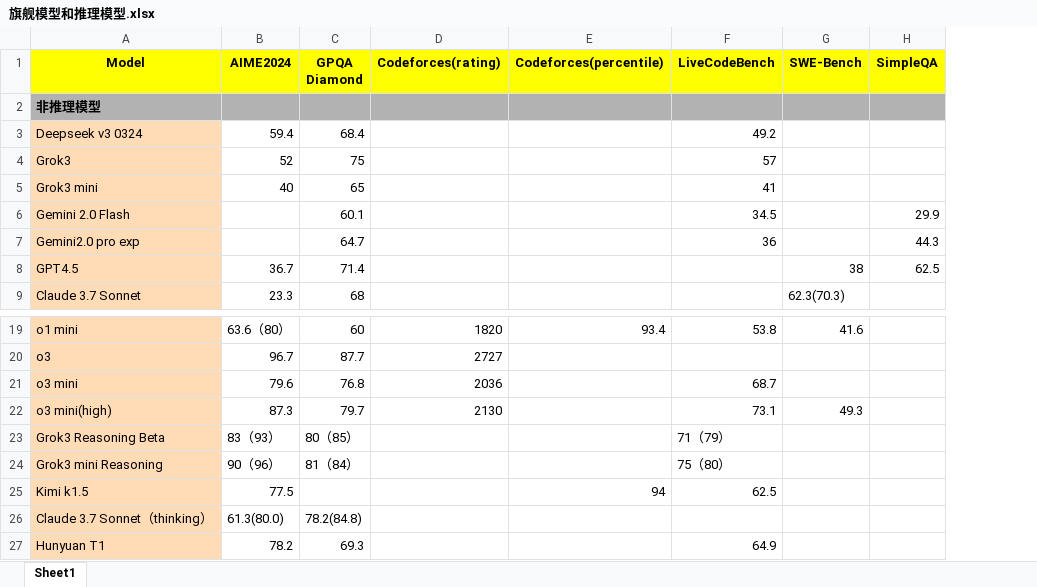
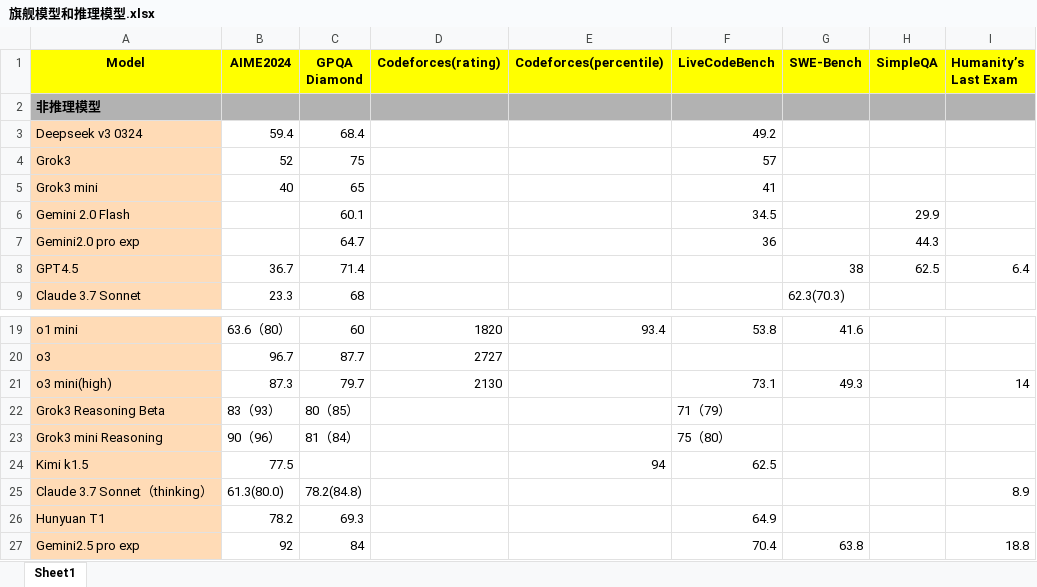
Before and after one commit to Willian7004/blog, an Excel workbook: files/旗舰模型和推理模型.xlsx, sheet Sheet1, drawn as a sheet; only a part is shown, gaps mark what is left out; values as stored, in another font and other column widths than the file's, no borders; removed rows and columns are numbered as before the commit, all else as after; the diff names each change by its address in the sheet, - before the commit and + after, or states it on an @@ line.

Commit message:
Update 旗舰模型和推理模型.xlsx

```diff
--- a/files/旗舰模型和推理模型.xlsx (sheet Sheet1)
+++ b/files/旗舰模型和推理模型.xlsx (sheet Sheet1)
+column I (Humanity’s Last Exam), row 8: 6.4; rows 21-25: 14 |  |  |  | 8.9
-row 21: o3 mini | 79.6 | 76.8 | 2036 |  | 68.7
+row 27: Gemini2.5 pro exp | 92 | 84 |  |  | 70.4 | 63.8 |  | 18.8
```
